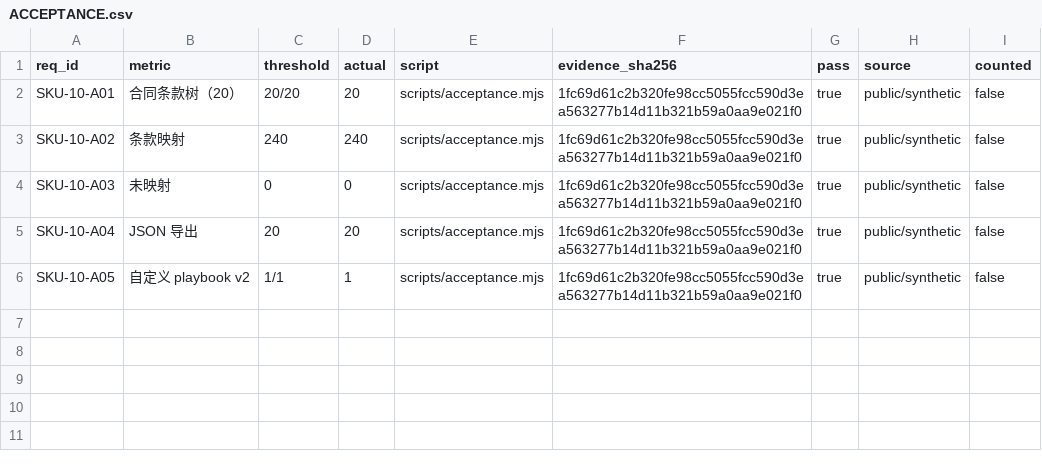
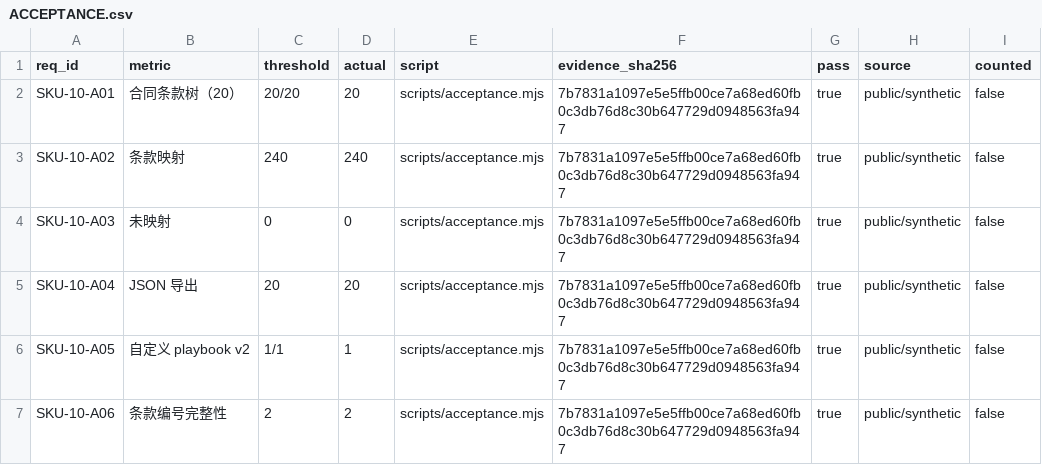
Before and after one commit to PerryLink/dsh-legal-clause, a CSV file: ACCEPTANCE.csv, drawn as a sheet.

```diff
--- a/ACCEPTANCE.csv
+++ b/ACCEPTANCE.csv
@@ -1,6 +1,7 @@
 req_id,metric,threshold,actual,script,evidence_sha256,pass,source,counted
-SKU-10-A01,合同条款树（20）,20/20,20,scripts/acceptance.mjs,1fc69d61c2b320fe98cc5055fcc590d3ea563277b14d11b321b59a0aa9e021f0,true,public/synthetic,false
-SKU-10-A02,条款映射,240,240,scripts/acceptance.mjs,1fc69d61c2b320fe98cc5055fcc590d3ea563277b14d11b321b59a0aa9e021f0,true,public/synthetic,false
-SKU-10-A03,未映射,0,0,scripts/acceptance.mjs,1fc69d61c2b320fe98cc5055fcc590d3ea563277b14d11b321b59a0aa9e021f0,true,public/synthetic,false
-SKU-10-A04,JSON 导出,20,20,scripts/acceptance.mjs,1fc69d61c2b320fe98cc5055fcc590d3ea563277b14d11b321b59a0aa9e021f0,true,public/synthetic,false
-SKU-10-A05,自定义 playbook v2,1/1,1,scripts/acceptance.mjs,1fc69d61c2b320fe98cc5055fcc590d3ea563277b14d11b321b59a0aa9e021f0,true,public/synthetic,false
+SKU-10-A01,合同条款树（20）,20/20,20,scripts/acceptance.mjs,7b7831a1097e5e5ffb00ce7a68ed60fb0c3db76d8c30b647729d0948563fa947,true,public/synthetic,false
+SKU-10-A02,条款映射,240,240,scripts/acceptance.mjs,7b7831a1097e5e5ffb00ce7a68ed60fb0c3db76d8c30b647729d0948563fa947,true,public/synthetic,false
+SKU-10-A03,未映射,0,0,scripts/acceptance.mjs,7b7831a1097e5e5ffb00ce7a68ed60fb0c3db76d8c30b647729d0948563fa947,true,public/synthetic,false
+SKU-10-A04,JSON 导出,20,20,scripts/acceptance.mjs,7b7831a1097e5e5ffb00ce7a68ed60fb0c3db76d8c30b647729d0948563fa947,true,public/synthetic,false
+SKU-10-A05,自定义 playbook v2,1/1,1,scripts/acceptance.mjs,7b7831a1097e5e5ffb00ce7a68ed60fb0c3db76d8c30b647729d0948563fa947,true,public/synthetic,false
+SKU-10-A06,条款编号完整性,2,2,scripts/acceptance.mjs,7b7831a1097e5e5ffb00ce7a68ed60fb0c3db76d8c30b647729d0948563fa947,true,public/synthetic,false
```
Also changed, not shown: 11 other files.
